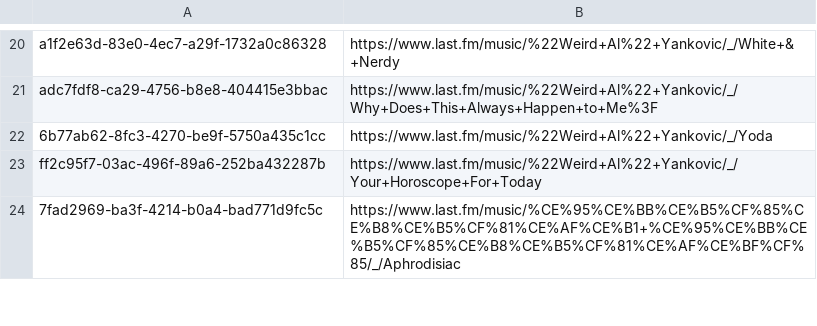
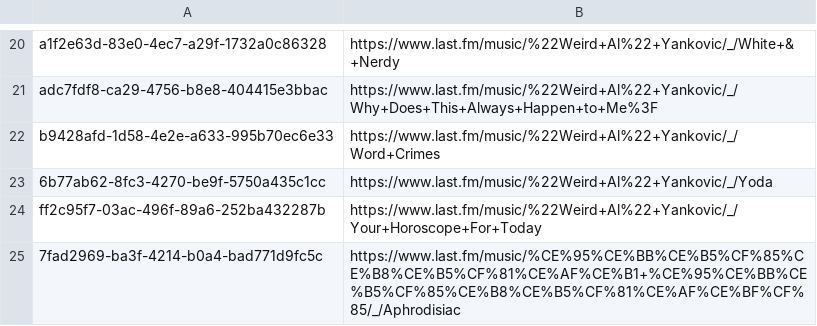
Before and after one commit to ads04r/mbid-lastfm-mapping, a CSV file: mapping.csv, drawn as a sheet; only a part is shown, gaps mark what is left out; the diff names each change by its address in the sheet, - before the commit and + after, or states it on an @@ line.

Commit message:
Automatic update / MOONSHINE

```diff
--- a/mapping.csv
+++ b/mapping.csv
+row 22: b9428afd-1d58-4e2e-a633-995b70ec6e33 | https://www.last.fm/music/%22Weird+Al%22+Yankovic/_/Word+Crimes
```
